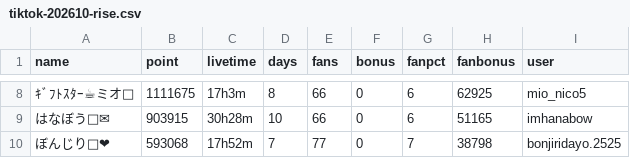
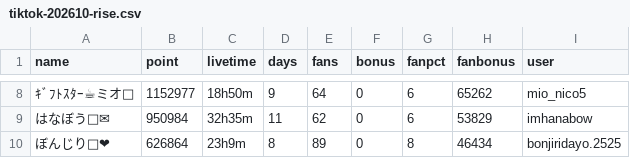
Before and after one commit to dcl-events/rankings, a CSV file: data/tiktok-202610-rise.csv, drawn as a sheet; only a part is shown, gaps mark what is left out; the diff covers the shown part only; the diff names each change by its address in the sheet, - before the commit and + after, or states it on an @@ line.

```diff
--- a/data/tiktok-202610-rise.csv
+++ b/data/tiktok-202610-rise.csv
-B8 (point): 1111675
+B8 (point): 1152977
-C8 (livetime): 17h3m
+C8 (livetime): 18h50m
-D8 (days): 8
+D8 (days): 9
-E8 (fans): 66
+E8 (fans): 64
-H8 (fanbonus): 62925
+H8 (fanbonus): 65262
-B9 (point): 903915
+B9 (point): 950984
-C9 (livetime): 30h28m
+C9 (livetime): 32h35m
-D9 (days): 10
+D9 (days): 11
-E9 (fans): 66
+E9 (fans): 62
-H9 (fanbonus): 51165
+H9 (fanbonus): 53829
-B10 (point): 593068
+B10 (point): 626864
-C10 (livetime): 17h52m
+C10 (livetime): 23h9m
-D10 (days): 7
+D10 (days): 8
-E10 (fans): 77
+E10 (fans): 89
-G10 (fanpct): 7
+G10 (fanpct): 8
-H10 (fanbonus): 38798
+H10 (fanbonus): 46434
```
Also changed, not shown: 33 edited cells elsewhere in this file, data/tiktok-202610-newcomer.csv, 16 other files.
